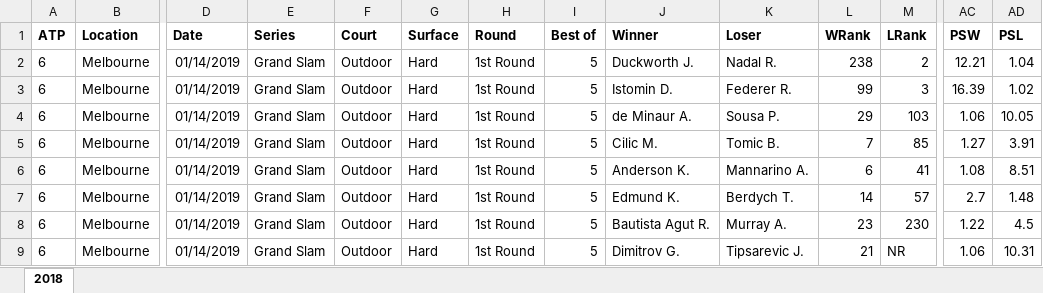
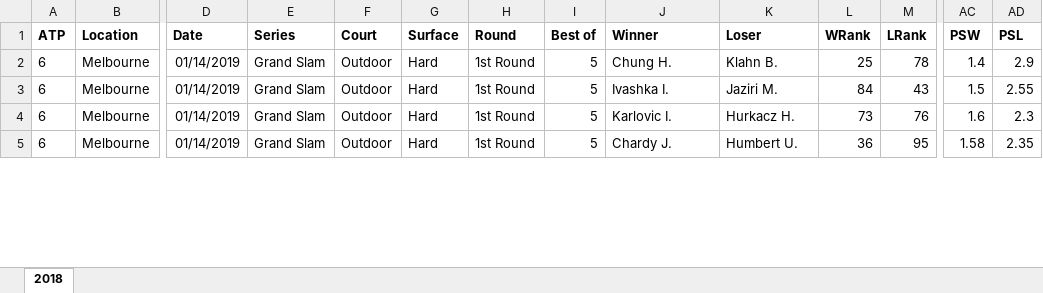
Before and after one commit to WTassoux/michel, an Excel workbook: Data/2019_planned.xlsx, sheet 2018, drawn as a sheet; only a part is shown, gaps mark what is left out; values as stored, in another font and other column widths than the file's, no borders; removed rows and columns are numbered as before the commit, all else as after; rows hold the shown columns only; the diff covers the shown part only; the diff names each change by its address in the sheet, - before the commit and + after, or states it on an @@ line.

```diff
--- a/Data/2019_planned.xlsx (sheet 2018)
+++ b/Data/2019_planned.xlsx (sheet 2018)
-J2 (Winner): Duckworth J.
+J2 (Winner): Chung H.
-K2 (Loser): Nadal R.
+K2 (Loser): Klahn B.
-L2 (WRank): 238
+L2 (WRank): 25
-M2 (LRank): 2
+M2 (LRank): 78
-AC2 (PSW): 12.21
+AC2 (PSW): 1.4
-AD2 (PSL): 1.04
+AD2 (PSL): 2.9
-row 3: 6 | Melbourne | 01/14/2019 | Grand Slam | Outdoor | Hard | 1st Round | 5 | Istomin D. | Federer R. | 99 | 3 | 16.39 | 1.02
-row 4: 6 | Melbourne | 01/14/2019 | Grand Slam | Outdoor | Hard | 1st Round | 5 | de Minaur A. | Sousa P. | 29 | 103 | 1.06 | 10.05
-row 5: 6 | Melbourne | 01/14/2019 | Grand Slam | Outdoor | Hard | 1st Round | 5 | Cilic M. | Tomic B. | 7 | 85 | 1.27 | 3.91
-J3 (Winner): Anderson K.
+J3 (Winner): Ivashka I.
-K3 (Loser): Mannarino A.
+K3 (Loser): Jaziri M.
-L3 (WRank): 6
+L3 (WRank): 84
-M3 (LRank): 41
+M3 (LRank): 43
-AC3 (PSW): 1.08
+AC3 (PSW): 1.5
-AD3 (PSL): 8.51
+AD3 (PSL): 2.55
-row 7: 6 | Melbourne | 01/14/2019 | Grand Slam | Outdoor | Hard | 1st Round | 5 | Edmund K. | Berdych T. | 14 | 57 | 2.7 | 1.48
-J4 (Winner): Bautista Agut R.
+J4 (Winner): Karlovic I.
-K4 (Loser): Murray A.
+K4 (Loser): Hurkacz H.
-L4 (WRank): 23
+L4 (WRank): 73
-M4 (LRank): 230
+M4 (LRank): 76
-AC4 (PSW): 1.22
+AC4 (PSW): 1.6
-AD4 (PSL): 4.5
+AD4 (PSL): 2.3
-J5 (Winner): Dimitrov G.
+J5 (Winner): Chardy J.
-K5 (Loser): Tipsarevic J.
+K5 (Loser): Humbert U.
-L5 (WRank): 21
+L5 (WRank): 36
-M5 (LRank): NR
+M5 (LRank): 95
-AC5 (PSW): 1.06
+AC5 (PSW): 1.58
-AD5 (PSL): 10.31
+AD5 (PSL): 2.35
```
Also changed, not shown: 3 removed rows and 124 edited cells elsewhere in this sheet, 2 other files.
